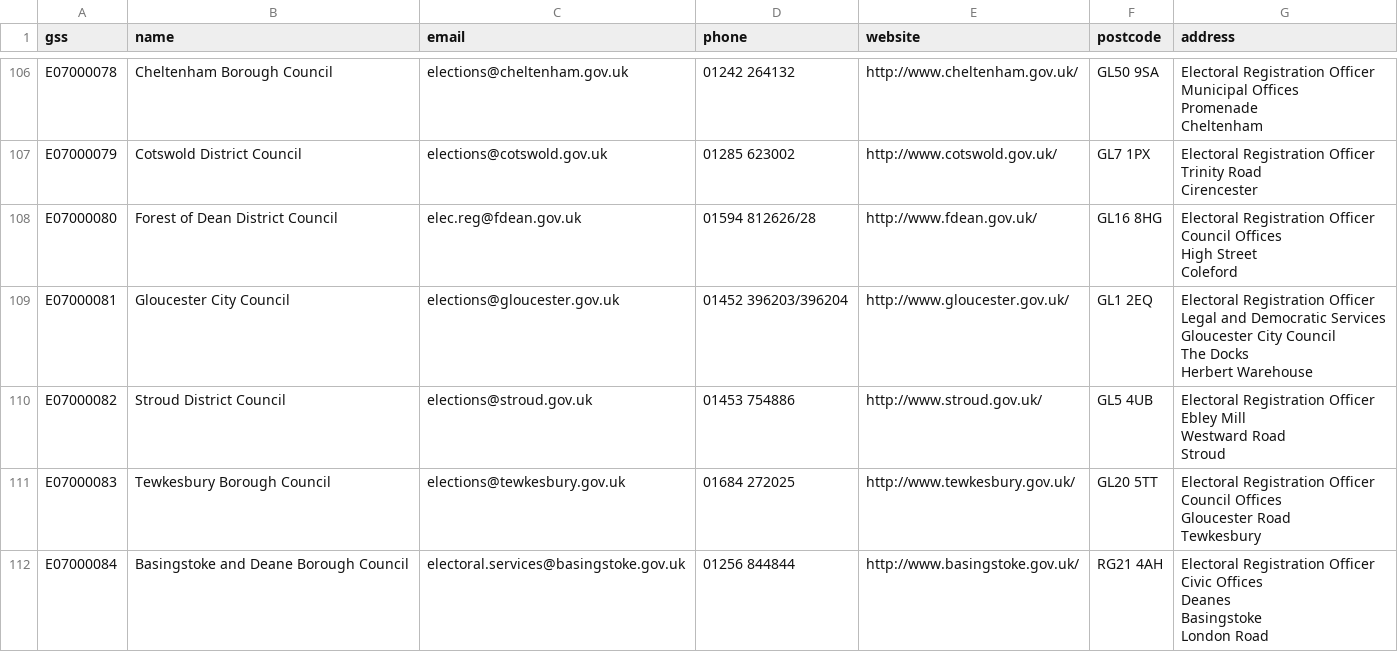
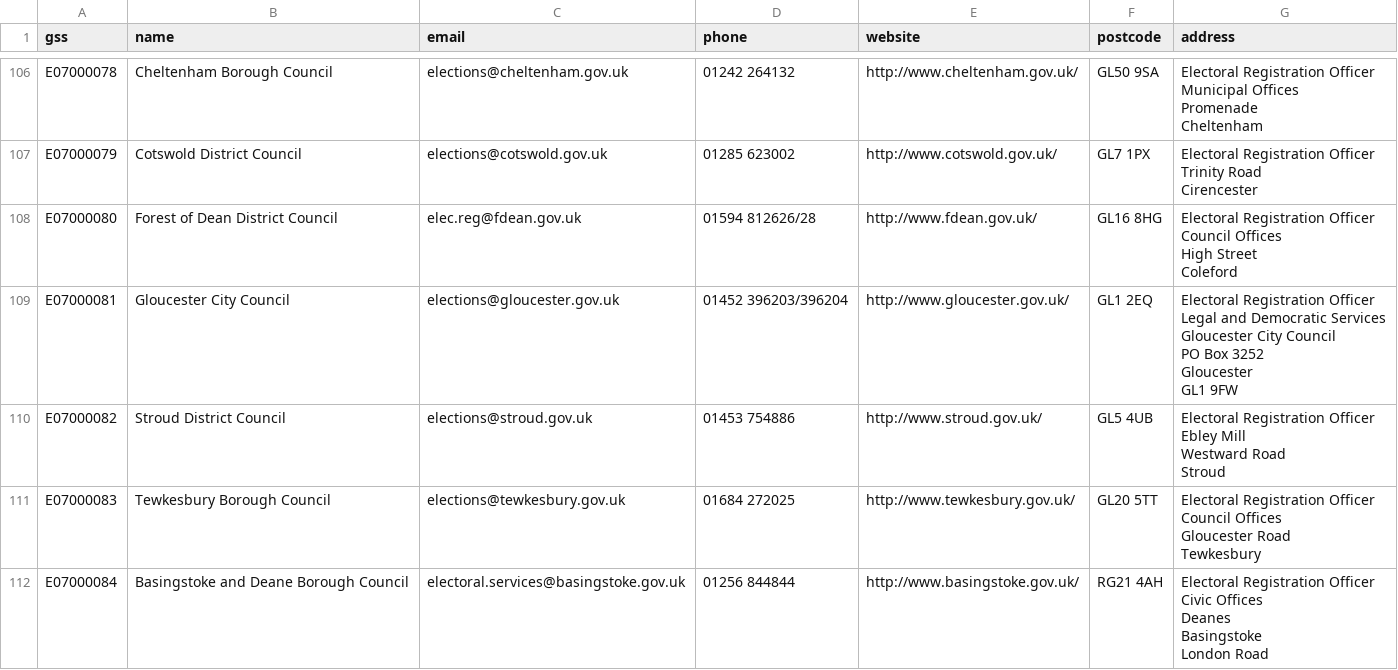
Before and after one commit to DemocracyClub/UK-Polling-Stations, a CSV file: polling_stations/apps/councils/data/england-wales.csv, drawn as a sheet; only a part is shown, gaps mark what is left out; the diff covers the shown part only.

Commit message:
Updates from EC

```diff
--- a/polling_stations/apps/councils/data/england-wales.csv
+++ b/polling_stations/apps/councils/data/england-wales.csv
@@ -394,7 +394,8 @@ High Street
 Coleford"
-E07000081,Gloucester City Council,elections@gloucester.gov.uk,01452 396203/396204,http://www.gloucester.gov.uk/,GL1 2EQ,"Electoral Registration Officer
-Legal and Democratic Services
-Gloucester City Council
-The Docks
-Herbert Warehouse"
+E07000081,Gloucester City Council,elections@gloucester.gov.uk,01452 396203/396204,http://www.gloucester.gov.uk/,GL1 2EQ,"Electoral Registration Officer
+Legal and Democratic Services
+Gloucester City Council
+PO Box 3252
+Gloucester
+GL1 9FW"
 E07000082,Stroud District Council,elections@stroud.gov.uk,01453 754886,http://www.stroud.gov.uk/,GL5 4UB,"Electoral Registration Officer
```
Also changed, not shown: 2 edited cells elsewhere in this file.
